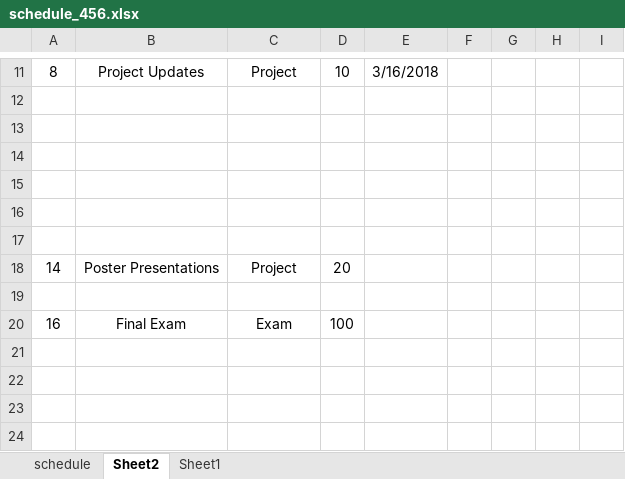
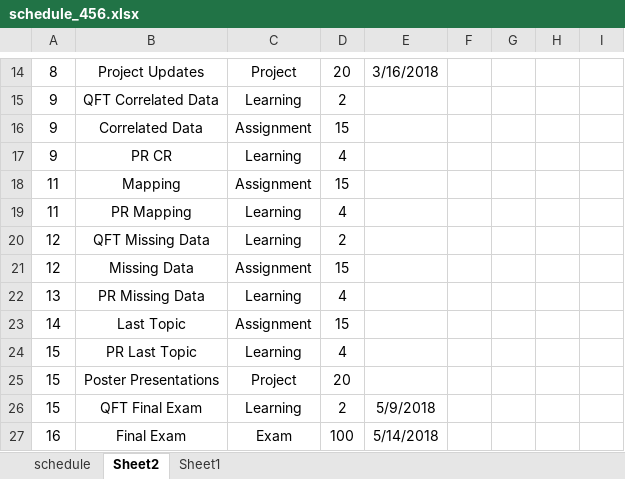
Before and after one commit to norcalbiostat/MATH456, an Excel workbook: schedule_456.xlsx, sheet Sheet2, drawn as a sheet; only a part is shown, gaps mark what is left out; values as stored, in another font and other column widths than the file's, no borders; addresses are those after the commit; the diff covers the shown part only; the diff names each change by its address in the sheet, - before the commit and + after, or states it on an @@ line.

```diff
--- a/schedule_456.xlsx (sheet Sheet2)
+++ b/schedule_456.xlsx (sheet Sheet2)
-D14: 10
+D14: 20
-row 15: (empty)
+row 15: 9 | QFT Correlated Data | Learning | 2
-row 16: (empty)
+row 16: 9 | Correlated Data | Assignment | 15
-row 17: (empty)
+row 17: 9 | PR CR | Learning | 4
-row 18: (empty)
+row 18: 11 | Mapping | Assignment | 15
-row 19: (empty)
+row 19: 11 | PR Mapping | Learning | 4
-row 20: (empty)
+row 20: 12 | QFT Missing Data | Learning | 2
+row 21: 12 | Missing Data | Assignment | 15
+row 22: 13 | PR Missing Data | Learning | 4
+row 23: 14 | Last Topic | Assignment | 15
+row 24: 15 | PR Last Topic | Learning | 4
-A25: 14
+A25: 15
-row 26: (empty)
+row 26: 15 | QFT Final Exam | Learning | 2 | 5/9/2018
-E27: (empty)
+E27: 5/14/2018
```
Also changed, not shown: 6 added rows, 3 removed rows, 22 edited cells and cell formats elsewhere in this sheet, sheet schedule.
